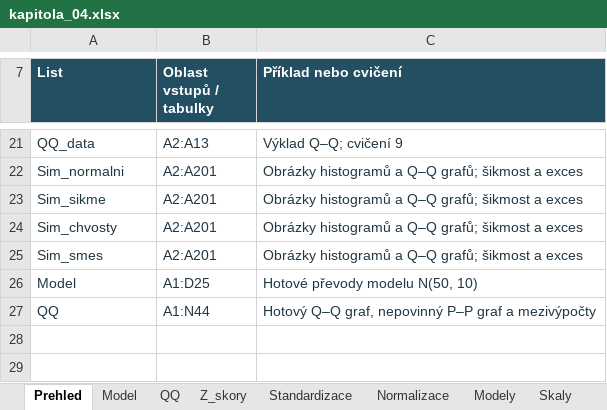
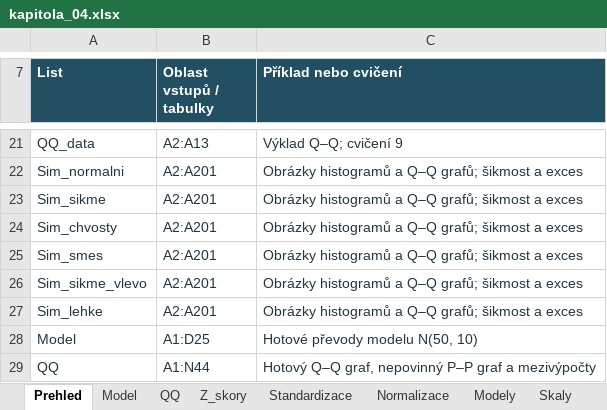
Before and after one commit to reckak/statistics-for-psychology, an Excel workbook: data/kapitola_04.xlsx, sheet Prehled, drawn as a sheet; only a part is shown, gaps mark what is left out; values as stored, in another font and other column widths than the file's, no borders; the diff names each change by its address in the sheet, - before the commit and + after, or states it on an @@ line.

```diff
--- a/data/kapitola_04.xlsx (sheet Prehled)
+++ b/data/kapitola_04.xlsx (sheet Prehled)
+row 26: Sim_sikme_vlevo | A2:A201 | Obrázky histogramů a Q–Q grafů; šikmost a exces
+row 27: Sim_lehke | A2:A201 | Obrázky histogramů a Q–Q grafů; šikmost a exces
```
Also changed, not shown: sheet Model, other sheet tabs, charts or pictures, 15 other files.
